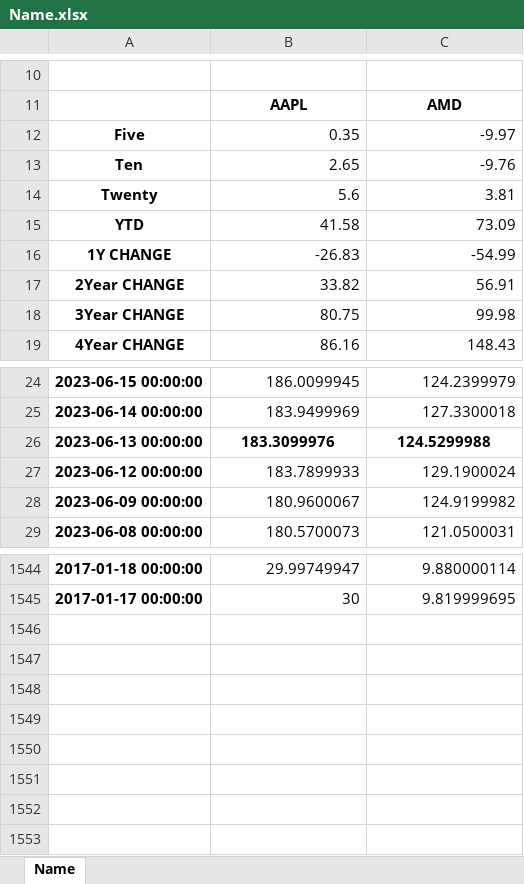
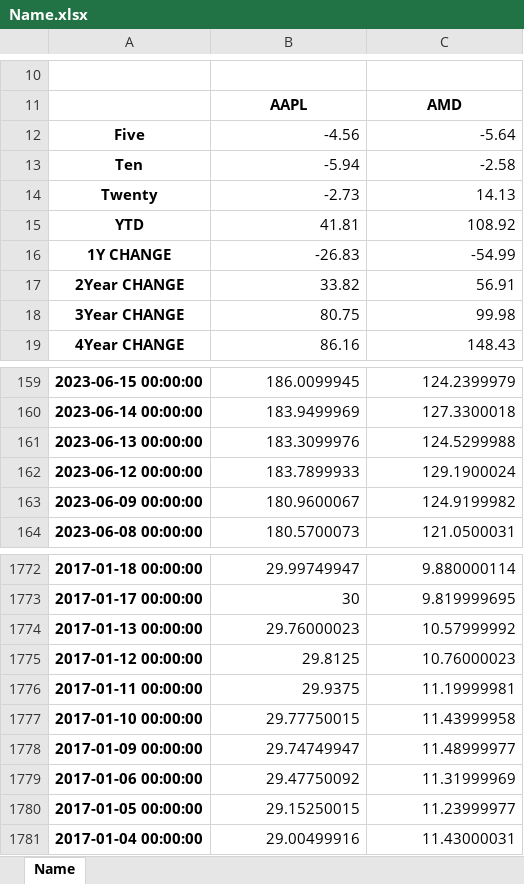
Before and after one commit to Spitgranger/stock-analysis-tool, an Excel workbook: Name.xlsx, sheet Name, drawn as a sheet; only a part is shown, gaps mark what is left out; values as stored, in another font and other column widths than the file's, no borders; addresses are those after the commit; the diff covers the shown part only; the diff names each change by its address in the sheet, - before the commit and + after, or states it on an @@ line.

```diff
--- a/Name.xlsx (sheet Name)
+++ b/Name.xlsx (sheet Name)
-B12: 0.35
+B12: -4.56
-C12: -9.97
+C12: -5.64
-B13: 2.65
+B13: -5.94
-C13: -9.76
+C13: -2.58
-B14: 5.6
+B14: -2.73
-C14: 3.81
+C14: 14.13
-B15: 41.58
+B15: 41.81
-C15: 73.09
+C15: 108.92
@@ B161:C161 bold: on → off, alignment: center → right @@
+row 1774: 2017-01-13 00:00:00 | 29.76000023 | 10.57999992
+row 1775: 2017-01-12 00:00:00 | 29.8125 | 10.76000023
+row 1776: 2017-01-11 00:00:00 | 29.9375 | 11.19999981
+row 1777: 2017-01-10 00:00:00 | 29.77750015 | 11.43999958
+row 1778: 2017-01-09 00:00:00 | 29.74749947 | 11.48999977
+row 1779: 2017-01-06 00:00:00 | 29.47750092 | 11.31999969
+row 1780: 2017-01-05 00:00:00 | 29.15250015 | 11.23999977
+row 1781: 2017-01-04 00:00:00 | 29.00499916 | 11.43000031
```
Also changed, not shown: 228 added rows elsewhere in this sheet, tsx.xlsx, 3 other files.
